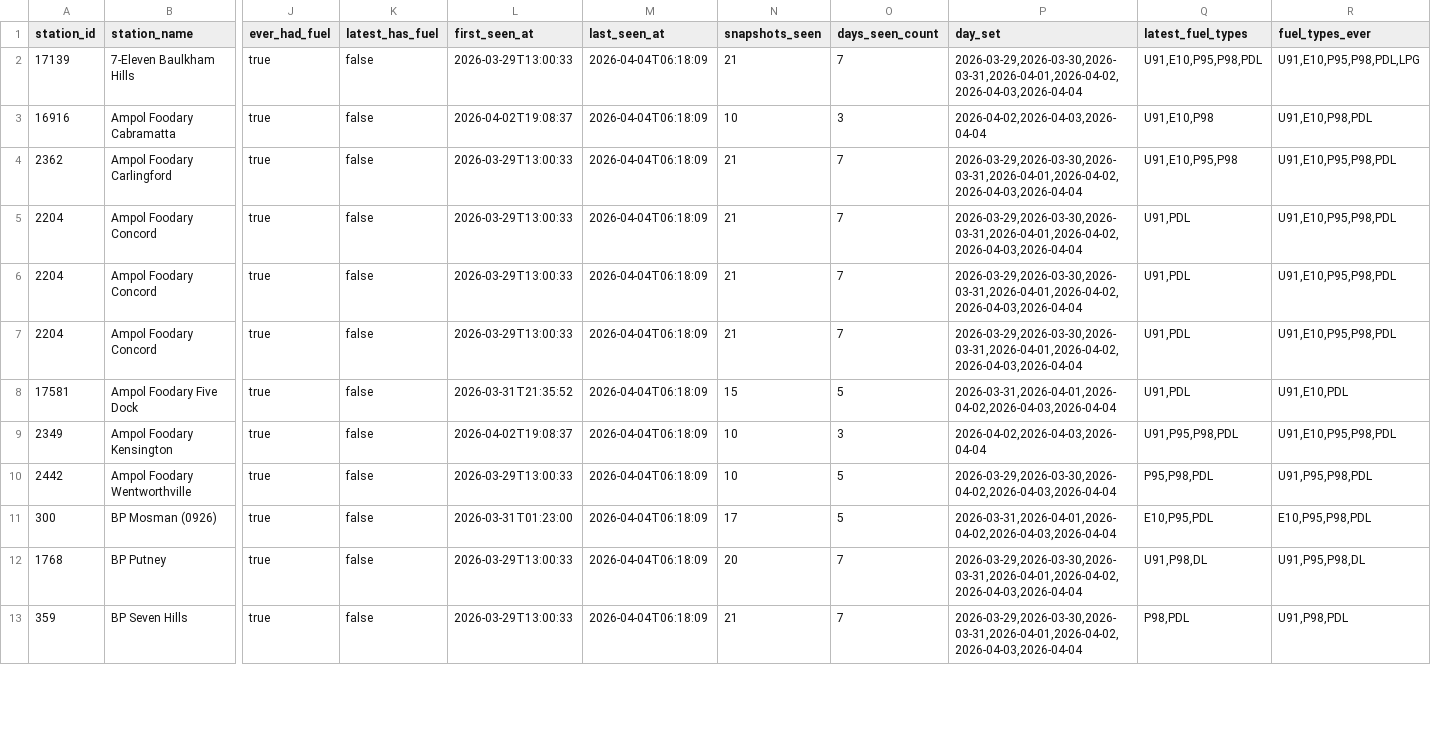
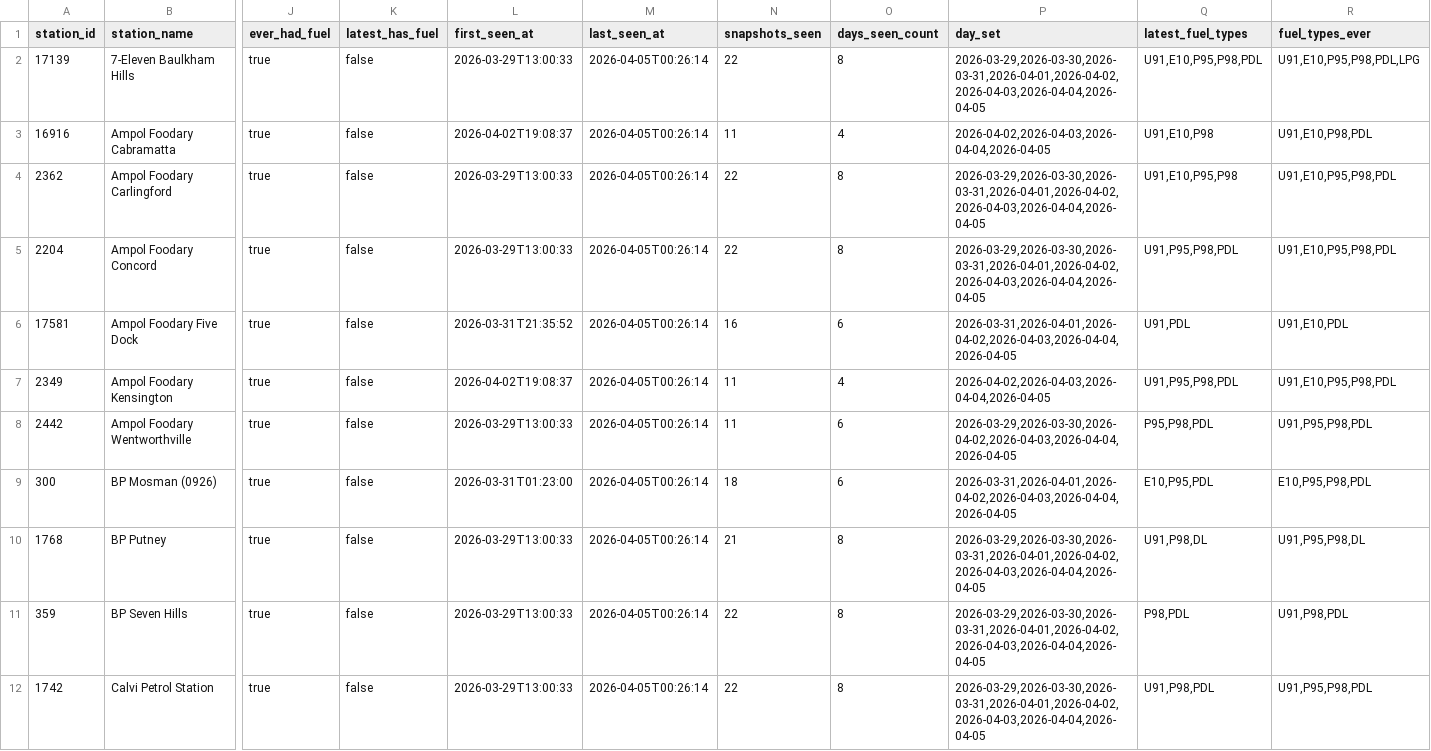
Before and after one commit to clobots/reFuel, a CSV file: data/clean/fuelcheck_outages.csv, drawn as a sheet; only a part is shown, gaps mark what is left out; removed rows and columns are numbered as before the commit, all else as after; rows hold the shown columns only; the diff covers the shown part only; the diff names each change by its address in the sheet, - before the commit and + after, or states it on an @@ line.

```diff
--- a/data/clean/fuelcheck_outages.csv
+++ b/data/clean/fuelcheck_outages.csv
-M2:M5 (last_seen_at): 2026-04-04T06:18:09
+M2:M5 (last_seen_at): 2026-04-05T00:26:14
-N2 (snapshots_seen): 21
+N2 (snapshots_seen): 22
-O2 (days_seen_count): 7
+O2 (days_seen_count): 8
-P2 (day_set): 2026-03-29,2026-03-30,2026-03-31,2026-04-01,2026-04-02,2026-04-03,2026-04-04
+P2 (day_set): 2026-03-29,2026-03-30,2026-03-31,2026-04-01,2026-04-02,2026-04-03,2026-04-04,2026-04-05
-N3 (snapshots_seen): 10
+N3 (snapshots_seen): 11
-O3 (days_seen_count): 3
+O3 (days_seen_count): 4
-P3 (day_set): 2026-04-02,2026-04-03,2026-04-04
+P3 (day_set): 2026-04-02,2026-04-03,2026-04-04,2026-04-05
-N4:N5 (snapshots_seen): 21
+N4:N5 (snapshots_seen): 22
-O4:O5 (days_seen_count): 7
+O4:O5 (days_seen_count): 8
-P4:P5 (day_set): 2026-03-29,2026-03-30,2026-03-31,2026-04-01,2026-04-02,2026-04-03,2026-04-04
+P4:P5 (day_set): 2026-03-29,2026-03-30,2026-03-31,2026-04-01,2026-04-02,2026-04-03,2026-04-04,2026-04-05
-Q5 (latest_fuel_types): U91,PDL
+Q5 (latest_fuel_types): U91,P95,P98,PDL
-row 6: 2204 | Ampol Foodary Concord | true | false | 2026-03-29T13:00:33 | 2026-04-04T06:18:09 | 21 | 7 | 2026-03-29,2026-03-30,2026-03-31,2026-04-01,2026-04-02,2026-04-03,2026-04-04 | U91,PDL | U91,E10,P95,P98,PDL
-row 7: 2204 | Ampol Foodary Concord | true | false | 2026-03-29T13:00:33 | 2026-04-04T06:18:09 | 21 | 7 | 2026-03-29,2026-03-30,2026-03-31,2026-04-01,2026-04-02,2026-04-03,2026-04-04 | U91,PDL | U91,E10,P95,P98,PDL
-M6:M11 (last_seen_at): 2026-04-04T06:18:09
+M6:M11 (last_seen_at): 2026-04-05T00:26:14
-N6 (snapshots_seen): 15
+N6 (snapshots_seen): 16
-O6 (days_seen_count): 5
+O6 (days_seen_count): 6
-P6 (day_set): 2026-03-31,2026-04-01,2026-04-02,2026-04-03,2026-04-04
+P6 (day_set): 2026-03-31,2026-04-01,2026-04-02,2026-04-03,2026-04-04,2026-04-05
-N7:N8 (snapshots_seen): 10
+N7:N8 (snapshots_seen): 11
-O7 (days_seen_count): 3
+O7 (days_seen_count): 4
-P7 (day_set): 2026-04-02,2026-04-03,2026-04-04
+P7 (day_set): 2026-04-02,2026-04-03,2026-04-04,2026-04-05
-O8:O9 (days_seen_count): 5
+O8:O9 (days_seen_count): 6
-P8 (day_set): 2026-03-29,2026-03-30,2026-04-02,2026-04-03,2026-04-04
+P8 (day_set): 2026-03-29,2026-03-30,2026-04-02,2026-04-03,2026-04-04,2026-04-05
-N9 (snapshots_seen): 17
+N9 (snapshots_seen): 18
-P9 (day_set): 2026-03-31,2026-04-01,2026-04-02,2026-04-03,2026-04-04
+P9 (day_set): 2026-03-31,2026-04-01,2026-04-02,2026-04-03,2026-04-04,2026-04-05
-N10 (snapshots_seen): 20
+N10 (snapshots_seen): 21
-O10:O11 (days_seen_count): 7
+O10:O11 (days_seen_count): 8
-P10:P11 (day_set): 2026-03-29,2026-03-30,2026-03-31,2026-04-01,2026-04-02,2026-04-03,2026-04-04
+P10:P11 (day_set): 2026-03-29,2026-03-30,2026-03-31,2026-04-01,2026-04-02,2026-04-03,2026-04-04,2026-04-05
-N11 (snapshots_seen): 21
+N11 (snapshots_seen): 22
+row 12: 1742 | Calvi Petrol Station | true | false | 2026-03-29T13:00:33 | 2026-04-05T00:26:14 | 22 | 8 | 2026-03-29,2026-03-30,2026-03-31,2026-04-01,2026-04-02,2026-04-03,2026-04-04,2026-04-05 | U91,P98,PDL | U91,P95,P98,PDL
```
Also changed, not shown: 1 removed row and 36 edited cells elsewhere in this file, data/clean/fuelcheck_history_dataset.csv, data/clean/fuelcheck_stations.csv, 4 other files.
